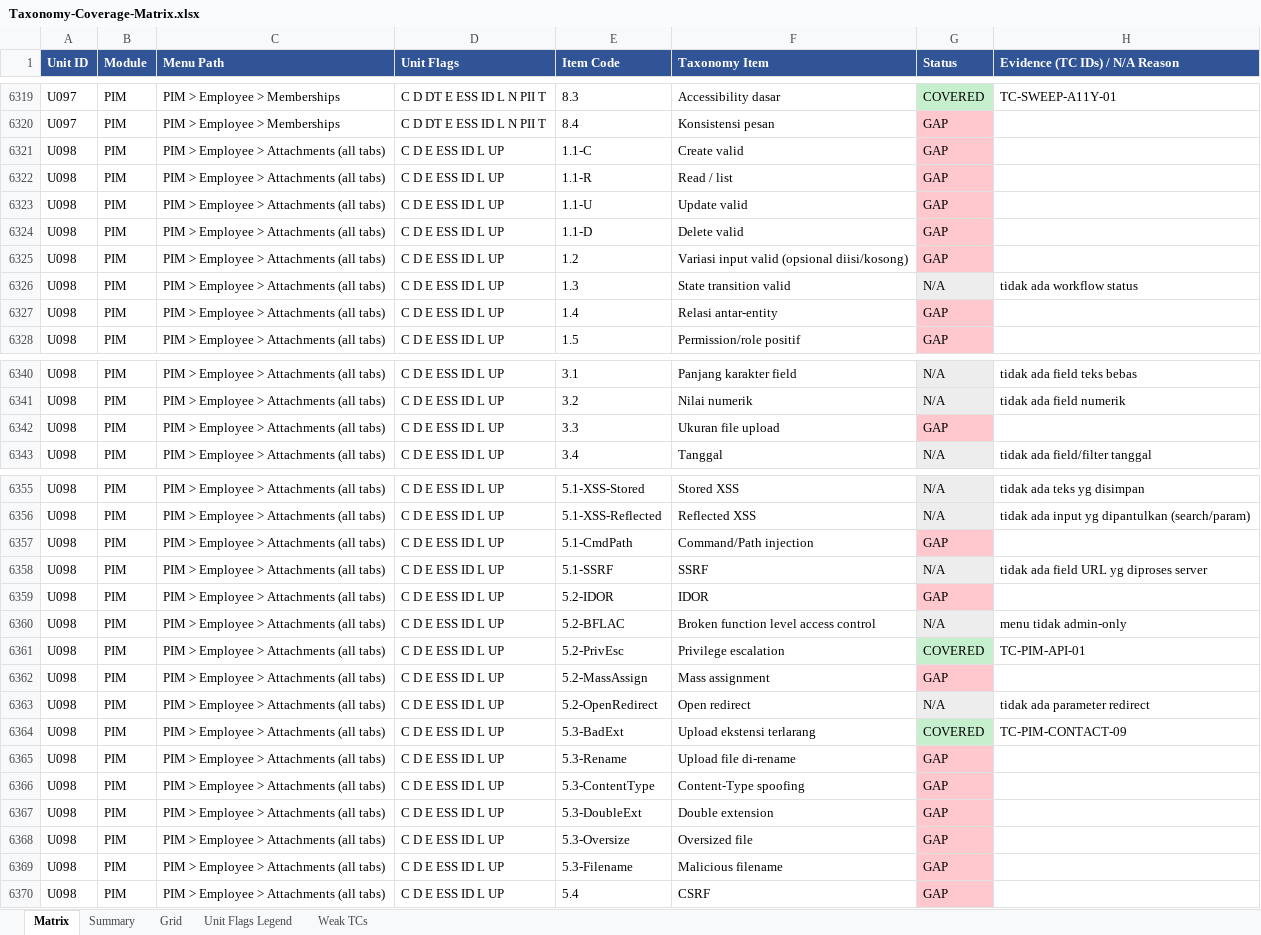
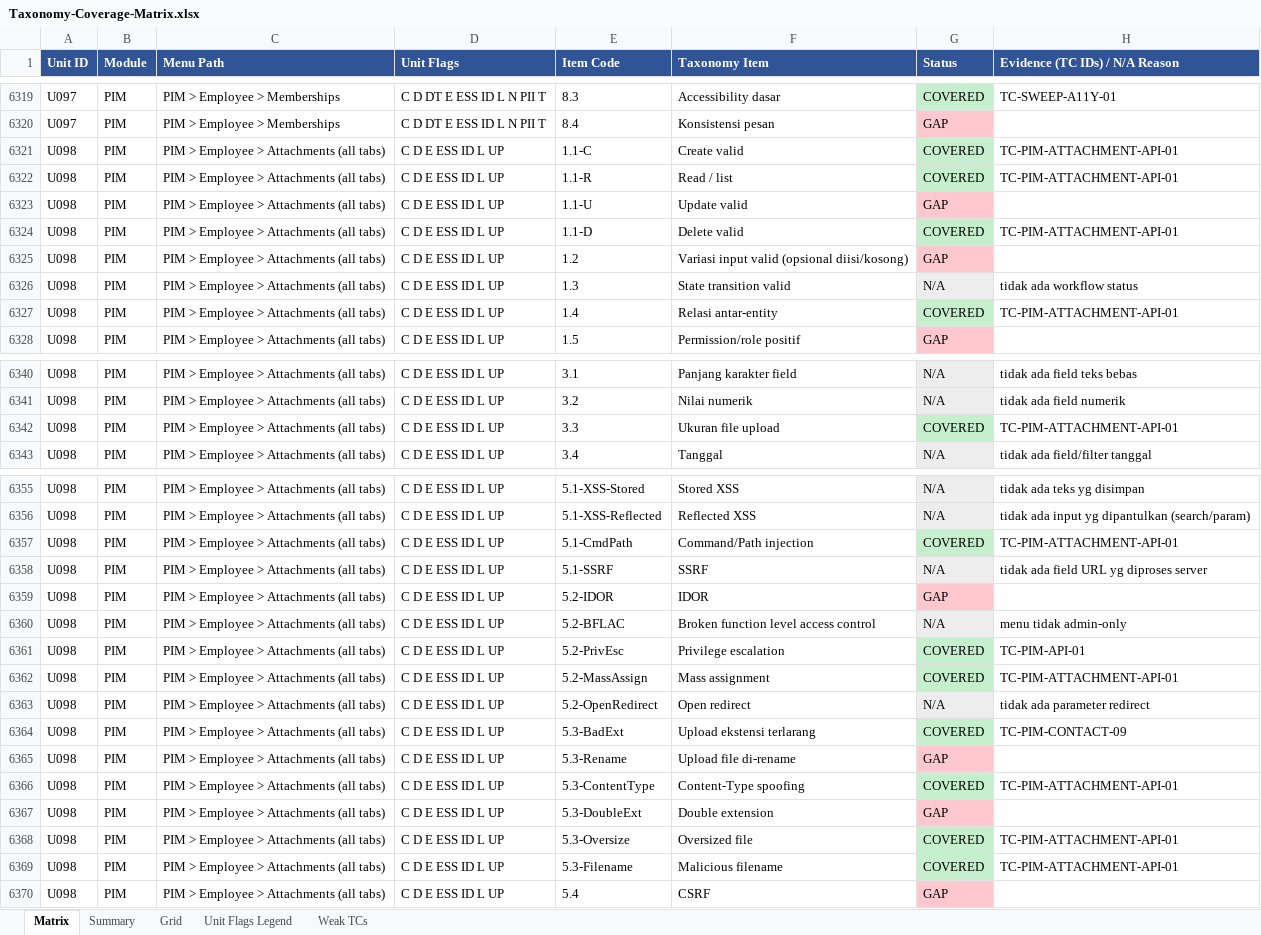
Before and after one commit to arsalwildan15/qa-portofolio, an Excel workbook: docs/Taxonomy-Coverage-Matrix.xlsx, sheet Matrix, drawn as a sheet; only a part is shown, gaps mark what is left out; values as stored, in another font and other column widths than the file's, no borders; the diff covers the shown part only; the diff names each change by its address in the sheet, - before the commit and + after, or states it on an @@ line.

```diff
--- a/docs/Taxonomy-Coverage-Matrix.xlsx (sheet Matrix)
+++ b/docs/Taxonomy-Coverage-Matrix.xlsx (sheet Matrix)
-G6321:G6322 (Status): GAP
+G6321:G6322 (Status): COVERED
-G6321:G6322 fill: #FFC7CE
+G6321:G6322 fill: #C6EFCE
-H6321:H6322 (Evidence (TC IDs) / N/A Reason): (empty)
+H6321:H6322 (Evidence (TC IDs) / N/A Reason): TC-PIM-ATTACHMENT-API-01
-G6324 (Status): GAP
+G6324 (Status): COVERED
-G6324 fill: #FFC7CE
+G6324 fill: #C6EFCE
-H6324 (Evidence (TC IDs) / N/A Reason): (empty)
+H6324 (Evidence (TC IDs) / N/A Reason): TC-PIM-ATTACHMENT-API-01
-G6327 (Status): GAP
+G6327 (Status): COVERED
-G6327 fill: #FFC7CE
+G6327 fill: #C6EFCE
-H6327 (Evidence (TC IDs) / N/A Reason): (empty)
+H6327 (Evidence (TC IDs) / N/A Reason): TC-PIM-ATTACHMENT-API-01
-G6342 (Status): GAP
+G6342 (Status): COVERED
-G6342 fill: #FFC7CE
+G6342 fill: #C6EFCE
-H6342 (Evidence (TC IDs) / N/A Reason): (empty)
+H6342 (Evidence (TC IDs) / N/A Reason): TC-PIM-ATTACHMENT-API-01
-G6357 (Status): GAP
+G6357 (Status): COVERED
-G6357 fill: #FFC7CE
+G6357 fill: #C6EFCE
-H6357 (Evidence (TC IDs) / N/A Reason): (empty)
+H6357 (Evidence (TC IDs) / N/A Reason): TC-PIM-ATTACHMENT-API-01
-G6362 (Status): GAP
+G6362 (Status): COVERED
-G6362 fill: #FFC7CE
+G6362 fill: #C6EFCE
-H6362 (Evidence (TC IDs) / N/A Reason): (empty)
+H6362 (Evidence (TC IDs) / N/A Reason): TC-PIM-ATTACHMENT-API-01
-G6366 (Status): GAP
+G6366 (Status): COVERED
-G6366 fill: #FFC7CE
+G6366 fill: #C6EFCE
-H6366 (Evidence (TC IDs) / N/A Reason): (empty)
+H6366 (Evidence (TC IDs) / N/A Reason): TC-PIM-ATTACHMENT-API-01
-G6368:G6369 (Status): GAP
+G6368:G6369 (Status): COVERED
-G6368:G6369 fill: #FFC7CE
+G6368:G6369 fill: #C6EFCE
-H6368:H6369 (Evidence (TC IDs) / N/A Reason): (empty)
+H6368:H6369 (Evidence (TC IDs) / N/A Reason): TC-PIM-ATTACHMENT-API-01
```
Also changed, not shown: 5 edited cells and cell formats elsewhere in this sheet, sheet Grid, docs/Bug-List.xlsx, 5 other files.
